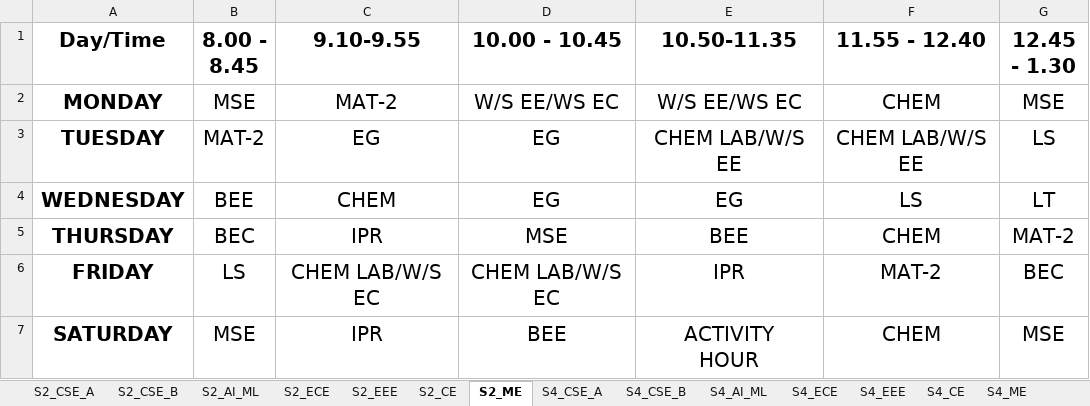
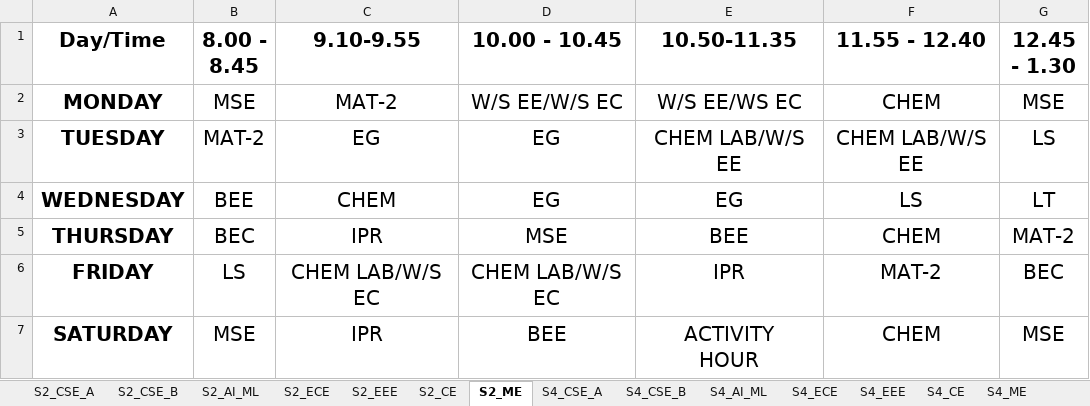
Before and after one commit to AMRITA134/mini_project_float, an Excel workbook: uploads/timetables.xlsx, sheet S2_ME, drawn as a sheet; values as stored, in another font and other column widths than the file's, no borders; the diff names each change by its address in the sheet, - before the commit and + after, or states it on an @@ line.

```diff
--- a/uploads/timetables.xlsx (sheet S2_ME)
+++ b/uploads/timetables.xlsx (sheet S2_ME)
-D2 (10.00 - 10.45): W/S EE/WS EC
+D2 (10.00 - 10.45): W/S EE/W/S EC
```
Also changed, not shown: sheet S2_CSE_A, uploads/class_type.xlsx, 3 other files.
